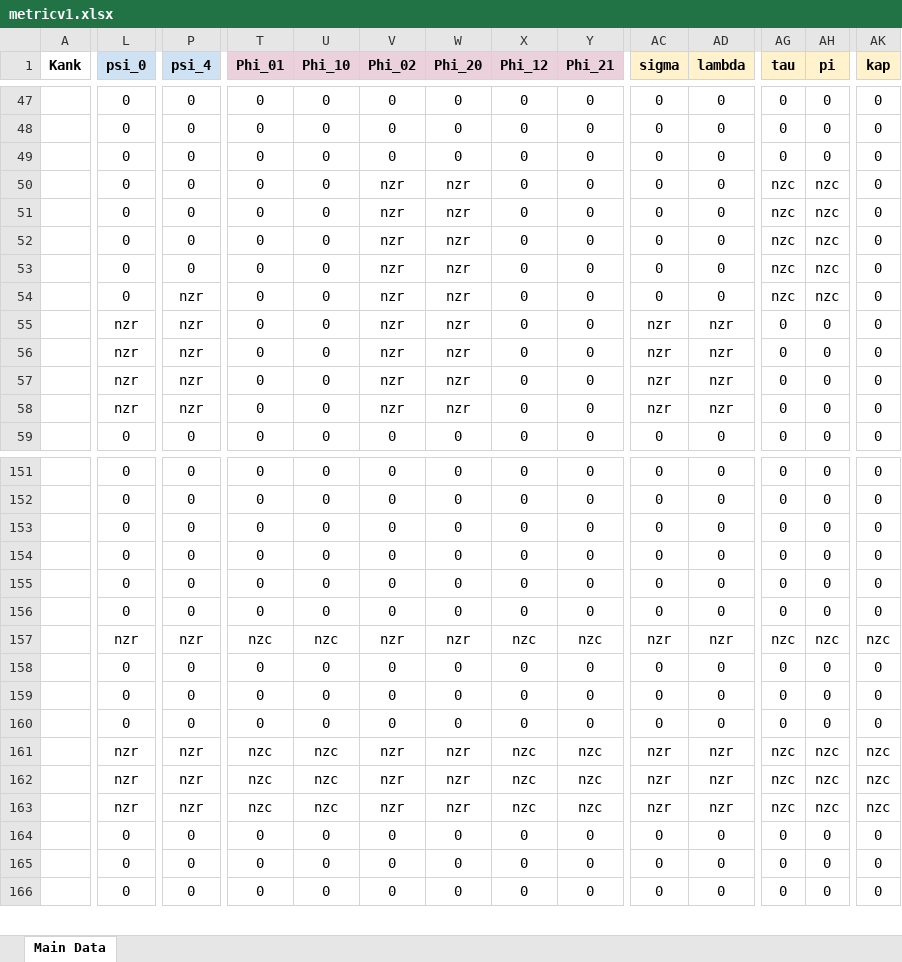
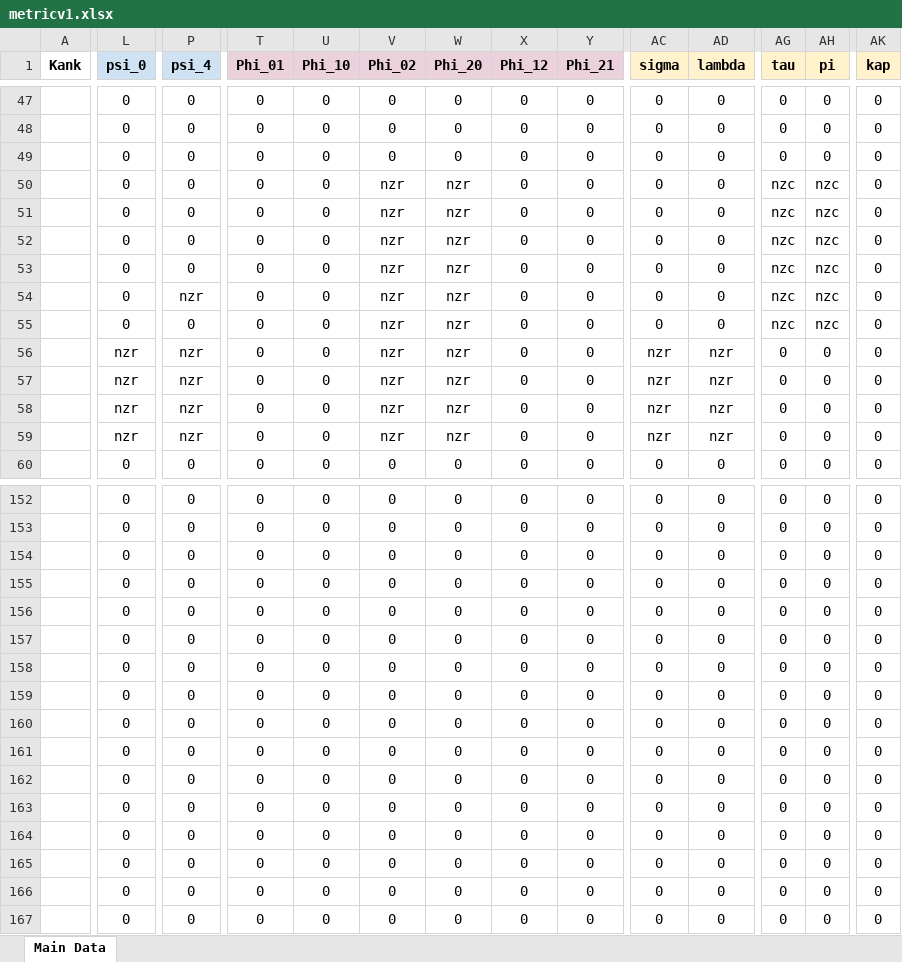
Before and after one commit to sudesb/metric-viewer, an Excel workbook: metricv1.xlsx, sheet Main Data, drawn as a sheet; only a part is shown, gaps mark what is left out; values as stored, in another font and other column widths than the file's, no borders; charts and pictures and conditional formats not drawn; addresses are those after the commit; rows hold the shown columns only; the diff covers the shown part only; the diff names each change by its address in the sheet, - before the commit and + after, or states it on an @@ line.

Commit message:
Add files via upload

```diff
--- a/metricv1.xlsx (sheet Main Data)
+++ b/metricv1.xlsx (sheet Main Data)
+row 55:  | 0 | 0 | 0 | 0 | nzr | nzr | 0 | 0 | 0 | 0 | nzc | nzc | 0
-L158 (psi_0): nzr
+L158 (psi_0): 0
-P158 (psi_4): nzr
+P158 (psi_4): 0
-T158 (Phi_01): nzc
+T158 (Phi_01): 0
-U158 (Phi_10): nzc
+U158 (Phi_10): 0
-V158 (Phi_02): nzr
+V158 (Phi_02): 0
-W158 (Phi_20): nzr
+W158 (Phi_20): 0
-X158 (Phi_12): nzc
+X158 (Phi_12): 0
-Y158 (Phi_21): nzc
+Y158 (Phi_21): 0
-AC158 (sigma): nzr
+AC158 (sigma): 0
-AD158 (lambda): nzr
+AD158 (lambda): 0
-AG158 (tau): nzc
+AG158 (tau): 0
-AH158 (pi): nzc
+AH158 (pi): 0
-AK158 (kap): nzc
+AK158 (kap): 0
-L162:L164 (psi_0): nzr
+L162:L164 (psi_0): 0
-P162:P164 (psi_4): nzr
+P162:P164 (psi_4): 0
-T162:T164 (Phi_01): nzc
+T162:T164 (Phi_01): 0
-U162:U164 (Phi_10): nzc
+U162:U164 (Phi_10): 0
-V162:V164 (Phi_02): nzr
+V162:V164 (Phi_02): 0
-W162:W164 (Phi_20): nzr
+W162:W164 (Phi_20): 0
-X162:X164 (Phi_12): nzc
+X162:X164 (Phi_12): 0
-Y162:Y164 (Phi_21): nzc
+Y162:Y164 (Phi_21): 0
-AC162:AC164 (sigma): nzr
+AC162:AC164 (sigma): 0
-AD162:AD164 (lambda): nzr
+AD162:AD164 (lambda): 0
-AG162:AG164 (tau): nzc
+AG162:AG164 (tau): 0
-AH162:AH164 (pi): nzc
+AH162:AH164 (pi): 0
-AK162:AK164 (kap): nzc
+AK162:AK164 (kap): 0
```
Also changed, not shown: 206 edited cells and cell formats elsewhere in this sheet, charts or pictures.
